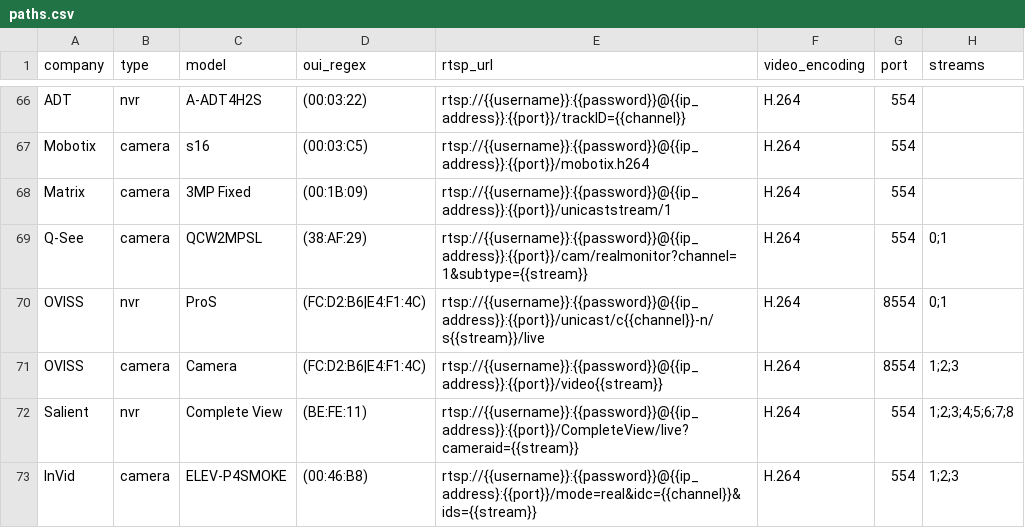
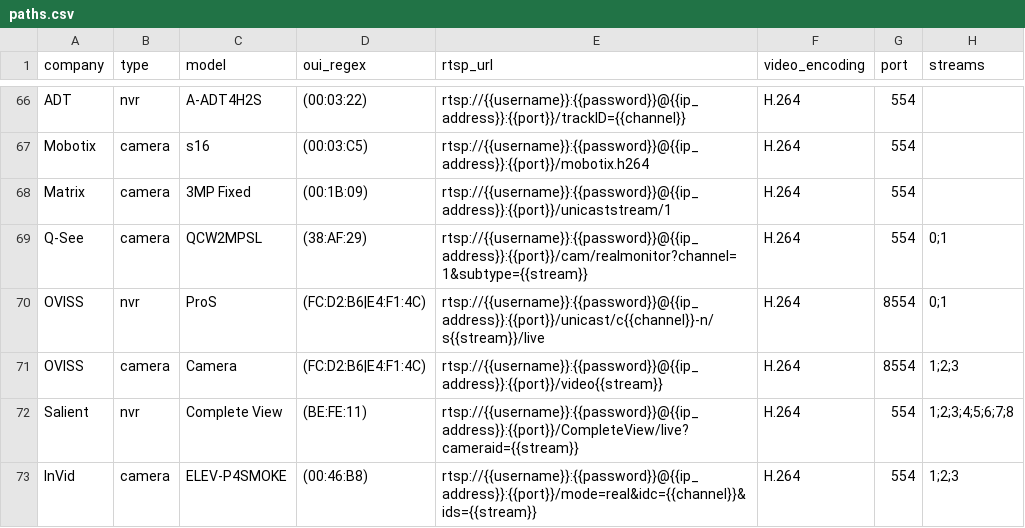
Before and after one commit to CamioCam/rtsp, a CSV file: cameras/paths.csv, drawn as a sheet; only a part is shown, gaps mark what is left out; the diff names each change by its address in the sheet, - before the commit and + after, or states it on an @@ line.

Commit message:
Fixes missing curly brace

```diff
--- a/cameras/paths.csv
+++ b/cameras/paths.csv
-E73 (rtsp_url): rtsp://{{username}}:{{password}}@{{ip_address}:{{port}}/mode=real&idc={{channel}}&ids={{stream}}
+E73 (rtsp_url): rtsp://{{username}}:{{password}}@{{ip_address}}:{{port}}/mode=real&idc={{channel}}&ids={{stream}}
```
